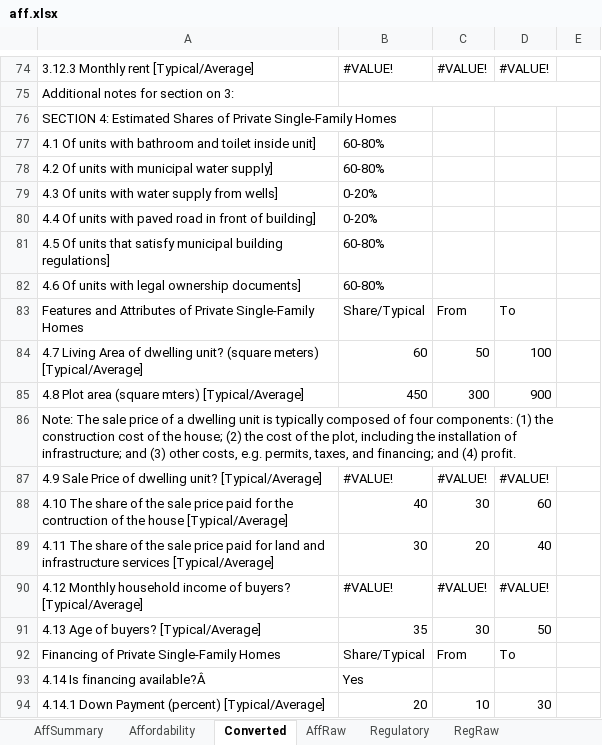
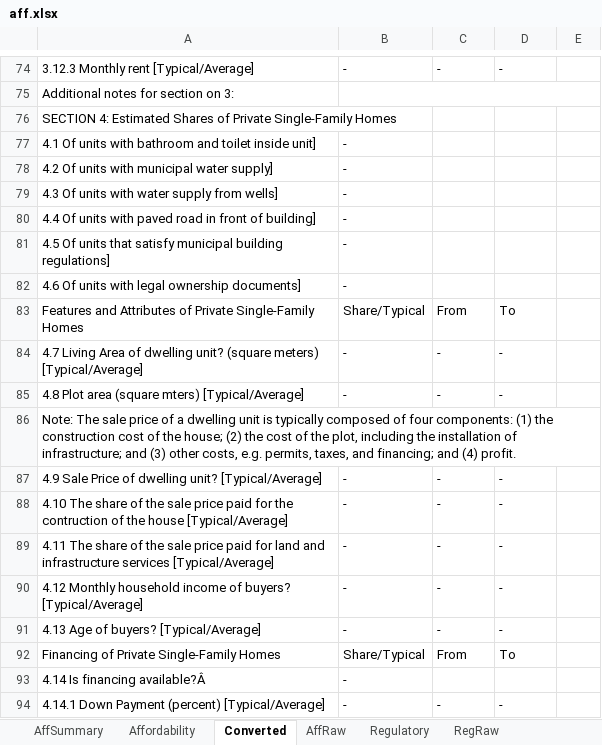
Before and after one commit to Narasimman/UrbanExpansion, an Excel workbook: surveydata/aff.xlsx, sheet Converted, drawn as a sheet; only a part is shown, gaps mark what is left out; values as stored, in another font and other column widths than the file's, no cell formats; 1 other sheet too large or unreadable and not compared; the diff covers the shown part only; the diff names each change by its address in the sheet, - before the commit and + after, or states it on an @@ line.

```diff
--- a/surveydata/aff.xlsx (sheet Converted)
+++ b/surveydata/aff.xlsx (sheet Converted)
-B74: #VALUE!
+B74: -
-C74: #VALUE!
+C74: -
-D74: #VALUE!
+D74: -
-B77:B78: 60-80%
+B77:B78: -
-B79:B80: 0-20%
+B79:B80: -
-B81:B82: 60-80%
+B81:B82: -
-B84: 60
+B84: -
-C84: 50
+C84: -
-D84: 100
+D84: -
-B85: 450
+B85: -
-C85: 300
+C85: -
-D85: 900
+D85: -
-B87: #VALUE!
+B87: -
-C87: #VALUE!
+C87: -
-D87: #VALUE!
+D87: -
-B88: 40
+B88: -
-C88: 30
+C88: -
-D88: 60
+D88: -
-B89: 30
+B89: -
-C89: 20
+C89: -
-D89: 40
+D89: -
-B90: #VALUE!
+B90: -
-C90: #VALUE!
+C90: -
-D90: #VALUE!
+D90: -
-B91: 35
+B91: -
-C91: 30
+C91: -
-D91: 50
+D91: -
-B93: Yes
+B93: -
-B94: 20
+B94: -
-C94: 10
+C94: -
-D94: 30
+D94: -
```
Also changed, not shown: 352 edited cells elsewhere in this sheet, sheet Affordability, sheet AffSummary, cell formats, 6 other files.
